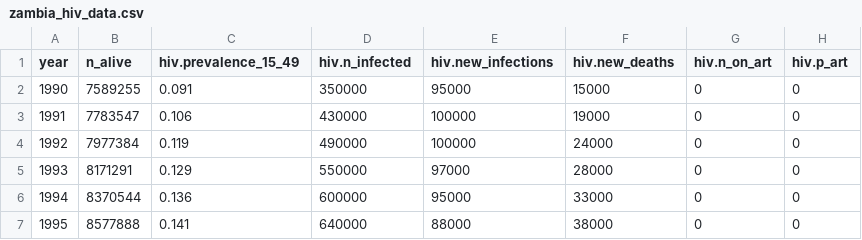
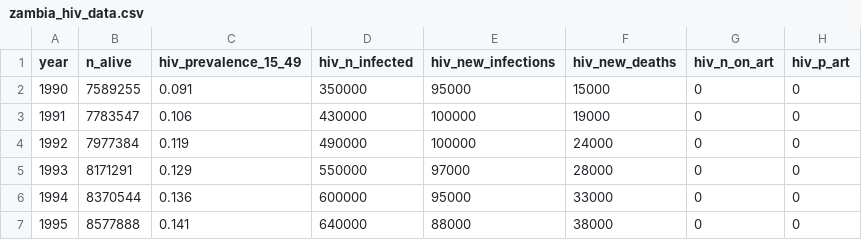
Before and after one commit to starsimhub/hiv_zambia, a CSV file: data/zambia_hiv_data.csv, drawn as a sheet; only a part is shown.

```diff
--- a/data/zambia_hiv_data.csv
+++ b/data/zambia_hiv_data.csv
@@ -1,2 +1,2 @@
-year,n_alive,hiv.prevalence_15_49,hiv.n_infected,hiv.new_infections,hiv.new_deaths,hiv.n_on_art,hiv.p_art
+year,n_alive,hiv_prevalence_15_49,hiv_n_infected,hiv_new_infections,hiv_new_deaths,hiv_n_on_art,hiv_p_art
 1990,7589255,0.091,350000,95000,15000,0,0
```
Also changed, not shown: 1 other file.
